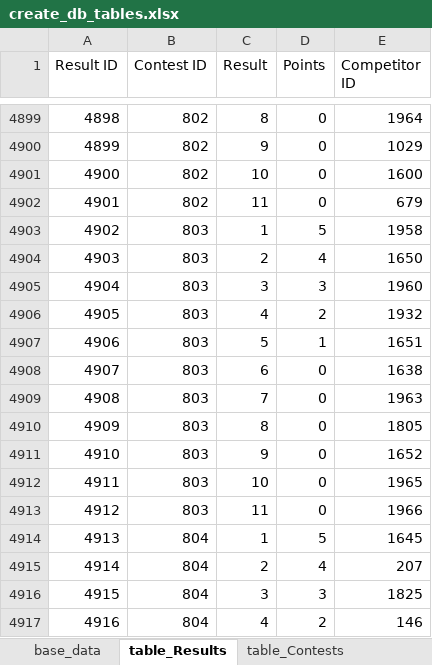
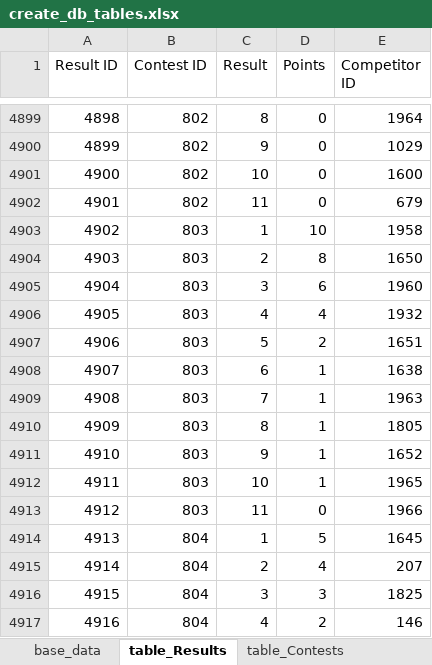
Before and after one commit to CTSTavarney/ctst-dev, an Excel workbook: create_db_tables/create_db_tables.xlsx, sheet table_Results, drawn as a sheet; only a part is shown, gaps mark what is left out; values as stored, in another font and other column widths than the file's, no borders; table styles not drawn; the diff names each change by its address in the sheet, - before the commit and + after, or states it on an @@ line.

```diff
--- a/create_db_tables/create_db_tables.xlsx (sheet table_Results)
+++ b/create_db_tables/create_db_tables.xlsx (sheet table_Results)
-D4903 (Points): 5
+D4903 (Points): 10
-D4904 (Points): 4
+D4904 (Points): 8
-D4905 (Points): 3
+D4905 (Points): 6
-D4906 (Points): 2
+D4906 (Points): 4
-D4907 (Points): 1
+D4907 (Points): 2
-D4908:D4912 (Points): 0
+D4908:D4912 (Points): 1
```
Also changed, not shown: sheet base_data, sheet table_Contests, 19 other files.
